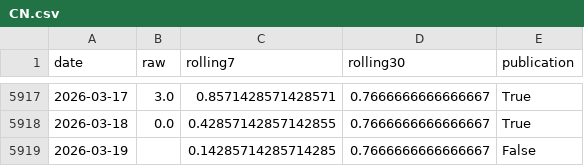
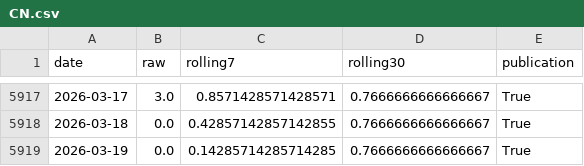
Before and after one commit to yangcy0126/dsi-index-site, a CSV file: data/CN.csv, drawn as a sheet; only a part is shown, gaps mark what is left out.

```diff
--- a/data/CN.csv
+++ b/data/CN.csv
@@ -5918,2 +5918,2 @@
 2026-03-18,0.0,0.42857142857142855,0.7666666666666667,True
-2026-03-19,,0.14285714285714285,0.7666666666666667,False
+2026-03-19,0.0,0.14285714285714285,0.7666666666666667,True
```
Also changed, not shown: data/FR.csv, data/RU.csv, 28 other files.
